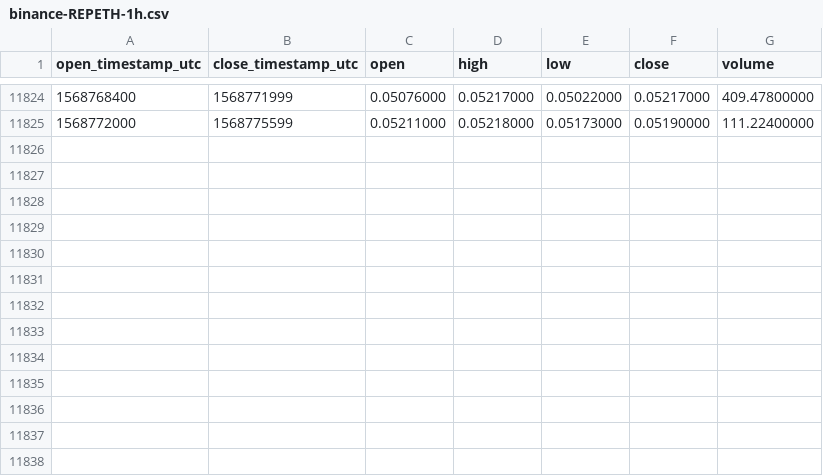
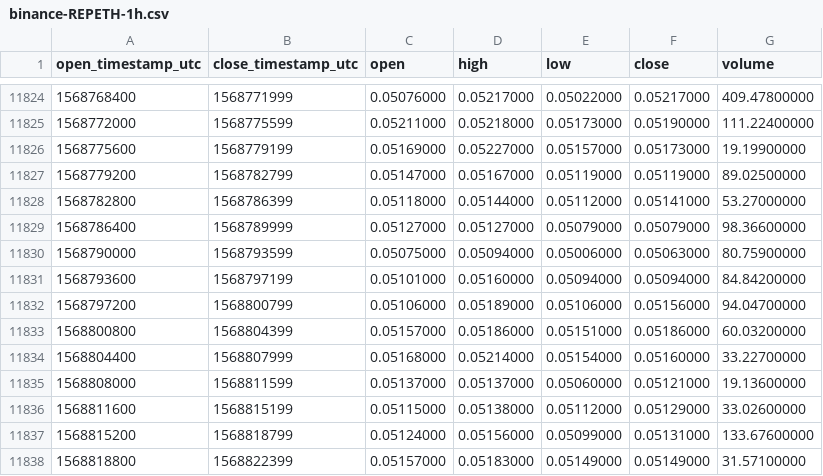
Before and after one commit to cryptobigbro/binance-REPETH, a CSV file: binance-REPETH-1h.csv, drawn as a sheet; only a part is shown, gaps mark what is left out; the diff names each change by its address in the sheet, - before the commit and + after, or states it on an @@ line.

Commit message:
Update OHLCV data.

```diff
--- a/binance-REPETH-1h.csv
+++ b/binance-REPETH-1h.csv
+row 11826: 1568775600 | 1568779199 | 0.05169000 | 0.05227000 | 0.05157000 | 0.05173000 | 19.19900000
+row 11827: 1568779200 | 1568782799 | 0.05147000 | 0.05167000 | 0.05119000 | 0.05119000 | 89.02500000
+row 11828: 1568782800 | 1568786399 | 0.05118000 | 0.05144000 | 0.05112000 | 0.05141000 | 53.27000000
+row 11829: 1568786400 | 1568789999 | 0.05127000 | 0.05127000 | 0.05079000 | 0.05079000 | 98.36600000
+row 11830: 1568790000 | 1568793599 | 0.05075000 | 0.05094000 | 0.05006000 | 0.05063000 | 80.75900000
+row 11831: 1568793600 | 1568797199 | 0.05101000 | 0.05160000 | 0.05094000 | 0.05094000 | 84.84200000
+row 11832: 1568797200 | 1568800799 | 0.05106000 | 0.05189000 | 0.05106000 | 0.05156000 | 94.04700000
+row 11833: 1568800800 | 1568804399 | 0.05157000 | 0.05186000 | 0.05151000 | 0.05186000 | 60.03200000
+row 11834: 1568804400 | 1568807999 | 0.05168000 | 0.05214000 | 0.05154000 | 0.05160000 | 33.22700000
+row 11835: 1568808000 | 1568811599 | 0.05137000 | 0.05137000 | 0.05060000 | 0.05121000 | 19.13600000
+row 11836: 1568811600 | 1568815199 | 0.05115000 | 0.05138000 | 0.05112000 | 0.05129000 | 33.02600000
+row 11837: 1568815200 | 1568818799 | 0.05124000 | 0.05156000 | 0.05099000 | 0.05131000 | 133.67600000
+row 11838: 1568818800 | 1568822399 | 0.05157000 | 0.05183000 | 0.05149000 | 0.05149000 | 31.57100000
```
